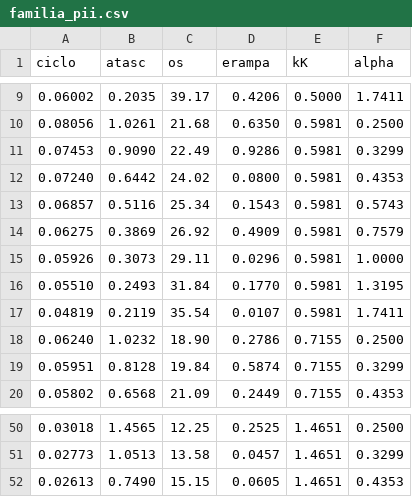
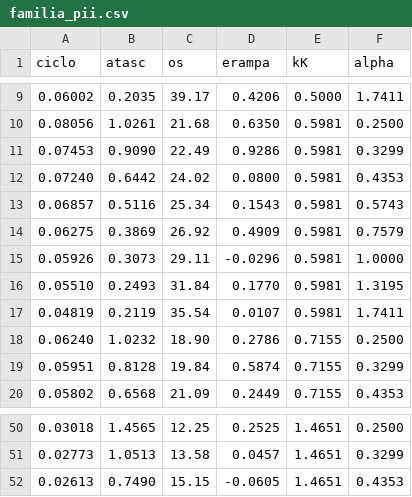
Before and after one commit to dev94mar/Tesis, a CSV file: icr/context/Tesis/images/r15_results/tikz/familia_pii.csv, drawn as a sheet; only a part is shown, gaps mark what is left out; the diff covers the shown part only.

```diff
--- a/icr/context/Tesis/images/r15_results/tikz/familia_pii.csv
+++ b/icr/context/Tesis/images/r15_results/tikz/familia_pii.csv
@@ -14,3 +14,3 @@ ciclo,atasc,os,erampa,kK,alpha
 0.06275,0.3869,26.92,0.4909,0.5981,0.7579
-0.05926,0.3073,29.11,0.0296,0.5981,1.0000
+0.05926,0.3073,29.11,-0.0296,0.5981,1.0000
 0.05510,0.2493,31.84,0.1770,0.5981,1.3195
@@ -51,2 +51,2 @@ ciclo,atasc,os,erampa,kK,alpha
 0.02773,1.0513,13.58,0.0457,1.4651,0.3299
-0.02613,0.7490,15.15,0.0605,1.4651,0.4353
+0.02613,0.7490,15.15,-0.0605,1.4651,0.4353
```
Also changed, not shown: 11 edited cells elsewhere in this file, icr/context/Tesis/images/r15_results/tikz/familia_pi.csv, 24 other files.
